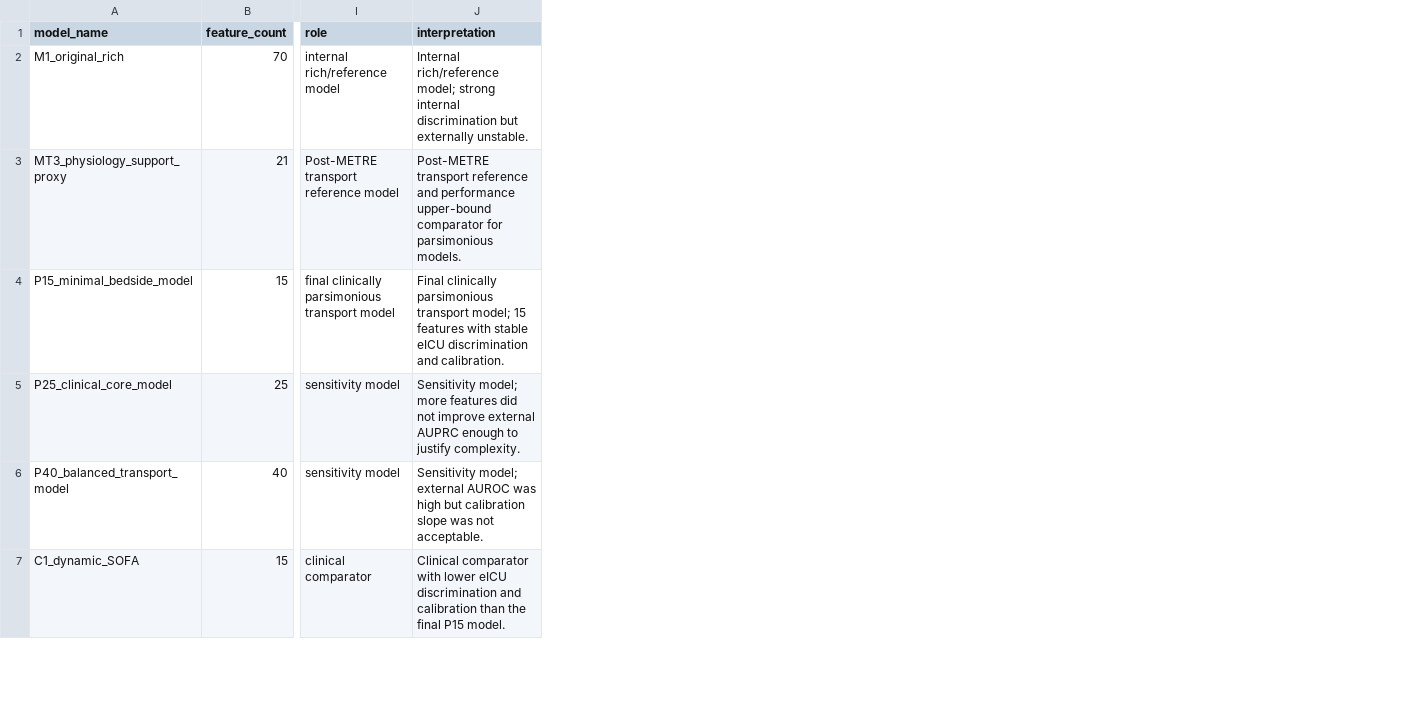
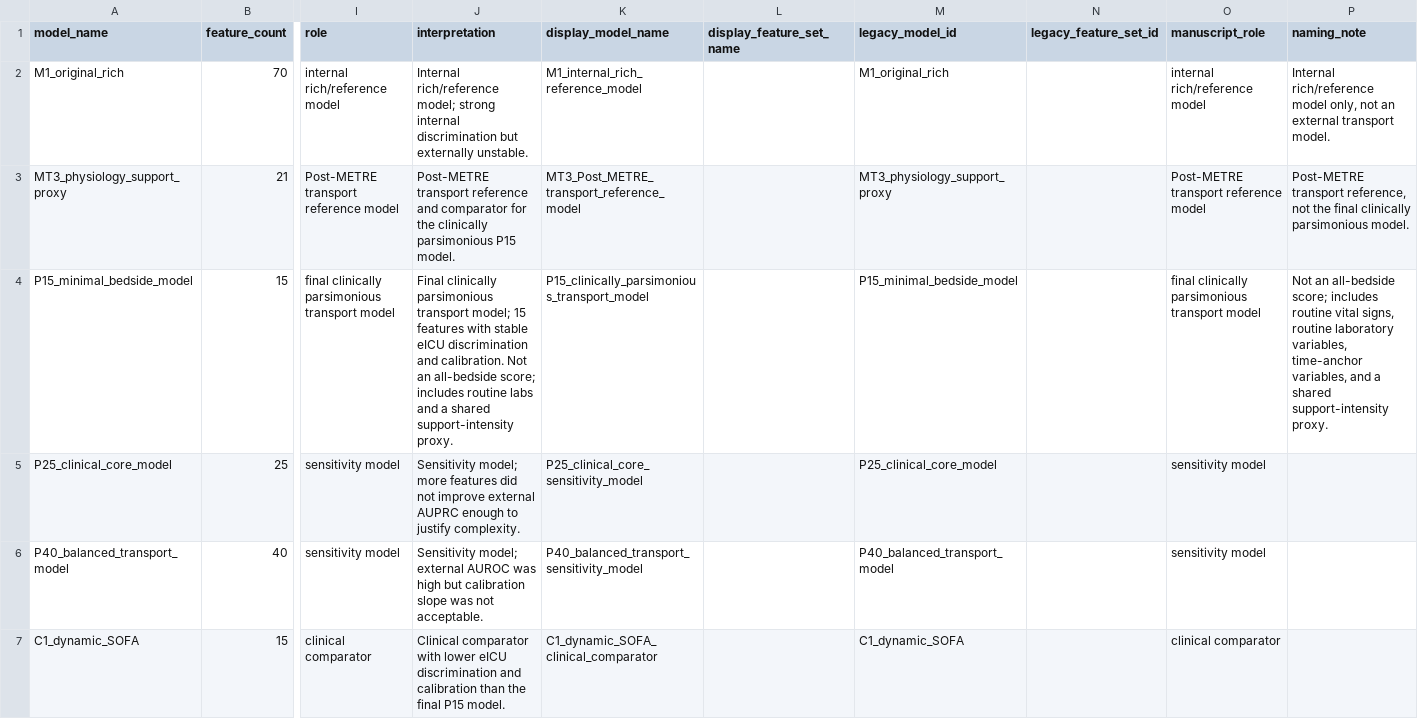
Before and after one commit to DBW-dot/sepsis, a CSV file: results_final/tables/Table2_Main_Model_Comparators_Final_Parsimonious.csv, drawn as a sheet; only a part is shown, gaps mark what is left out; the diff names each change by its address in the sheet, - before the commit and + after, or states it on an @@ line.

```diff
--- a/results_final/tables/Table2_Main_Model_Comparators_Final_Parsimonious.csv
+++ b/results_final/tables/Table2_Main_Model_Comparators_Final_Parsimonious.csv
+column K (display_model_name), rows 2-7: M1_internal_rich_reference_model | MT3_Post_METRE_transport_reference_model | P15_clinically_parsimonious_transport_model | P25_clinical_core_sensitivity_model | P40_balanced_transport_sensitivity_model | C1_dynamic_SOFA_clinical_comparator
+column L (display_feature_set_name), empty
+column M (legacy_model_id), rows 2-7: M1_original_rich | MT3_physiology_support_proxy | P15_minimal_bedside_model | P25_clinical_core_model | P40_balanced_transport_model | C1_dynamic_SOFA
+column N (legacy_feature_set_id), empty
+column O (manuscript_role), rows 2-7: internal rich/reference model | Post-METRE transport reference model | final clinically parsimonious transport model | sensitivity model | sensitivity model | clinical comparator
+column P (naming_note), rows 2-4: Internal rich/reference model only, not an external transport model. | Post-METRE transport reference, not the final clinically parsimonious model. | Not an all-bedside score; includes routine vital signs, routine laboratory variables, time-anchor variables, and a shared support-intensity proxy.
-J3 (interpretation): …reference and performance upper-bound comparator for parsimonious models.
+J3 (interpretation): …reference and comparator for the clinically parsimonious P15 model.
-J4 (interpretation): …and calibration.
+J4 (interpretation): …and calibration. Not an all-bedside score; includes routine labs and a shared support-intensity proxy.
```
Also changed, not shown: final_freeze/Final_Model_Role_Assignment_Parsimonious.csv, parsimonious_features/F15_minimal_bedside_set.csv, 28 other files.
